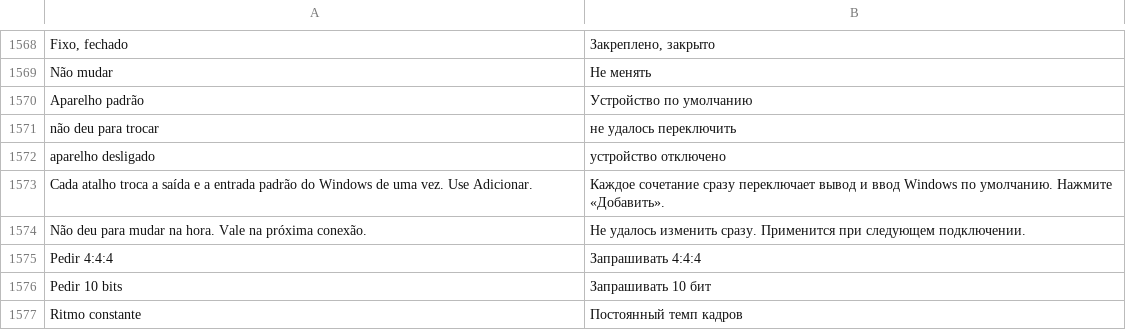
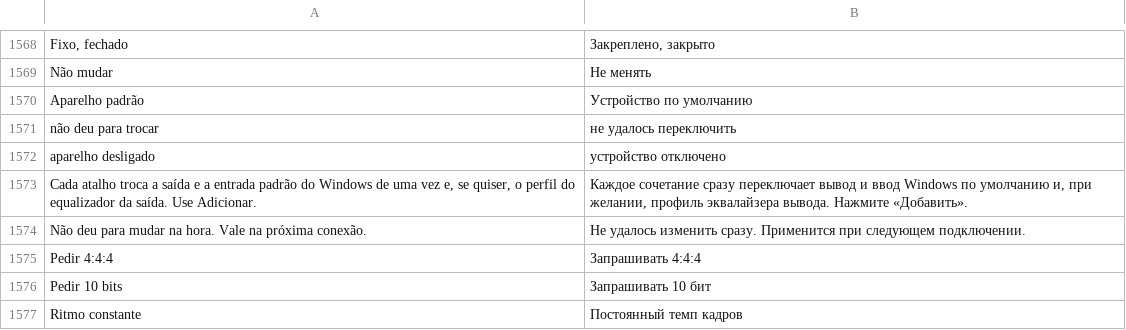
Before and after one commit to maliquem/Prisma, a TSV file: res/ru.tsv, drawn as a sheet; only a part is shown, gaps mark what is left out.

Commit message:
Atalhos de aparelho padrão: campo EQ escolhe o perfil de equalizador da saída e liga junto com a troca de aparelho

```diff
--- a/res/ru.tsv
+++ b/res/ru.tsv
@@ -1572,3 +1572,3 @@ não deu para trocar	не удалось переключить
 aparelho desligado	устройство отключено
-Cada atalho troca a saída e a entrada padrão do Windows de uma vez. Use Adicionar.	Каждое сочетание сразу переключает вывод и ввод Windows по умолчанию. Нажмите «Добавить».
+Cada atalho troca a saída e a entrada padrão do Windows de uma vez e, se quiser, o perfil do equalizador da saída. Use Adicionar.	Каждое сочетание сразу переключает вывод и ввод Windows по умолчанию и, при желании, профиль эквалайзера вывода. Нажмите «Добавить».
 Não deu para mudar na hora. Vale na próxima conexão.	Не удалось изменить сразу. Применится при следующем подключении.
```
Also changed, not shown: res/en.tsv, res/es.tsv, 9 other files.
